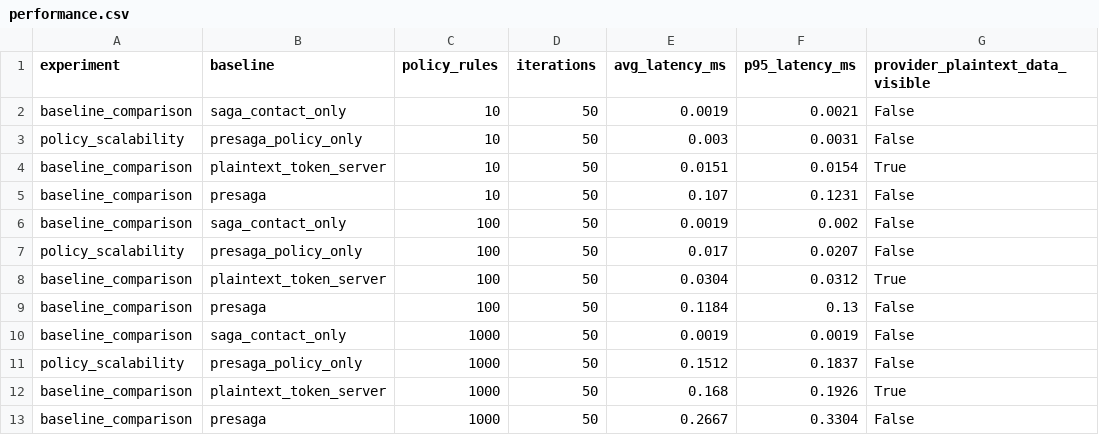
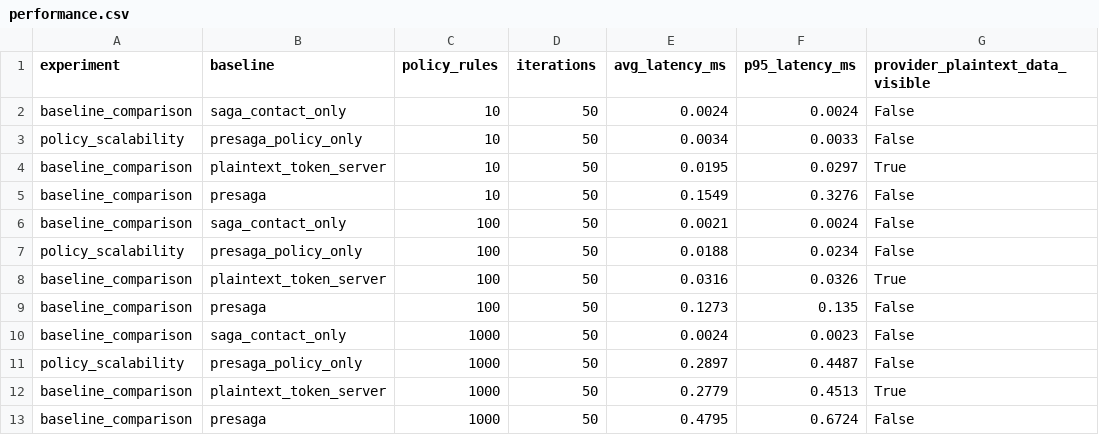
Before and after one commit to waasef02546-droid/qqggdmate, a CSV file: project/results/tables/performance.csv, drawn as a sheet; only a part is shown; the diff names each change by its address in the sheet, - before the commit and + after, or states it on an @@ line.

Commit message:
P0 complete project framework gaps

```diff
--- a/project/results/tables/performance.csv
+++ b/project/results/tables/performance.csv
-E2 (avg_latency_ms): 0.0019
+E2 (avg_latency_ms): 0.0024
-F2 (p95_latency_ms): 0.0021
+F2 (p95_latency_ms): 0.0024
-E3 (avg_latency_ms): 0.003
+E3 (avg_latency_ms): 0.0034
-F3 (p95_latency_ms): 0.0031
+F3 (p95_latency_ms): 0.0033
-E4 (avg_latency_ms): 0.0151
+E4 (avg_latency_ms): 0.0195
-F4 (p95_latency_ms): 0.0154
+F4 (p95_latency_ms): 0.0297
-E5 (avg_latency_ms): 0.107
+E5 (avg_latency_ms): 0.1549
-F5 (p95_latency_ms): 0.1231
+F5 (p95_latency_ms): 0.3276
-E6 (avg_latency_ms): 0.0019
+E6 (avg_latency_ms): 0.0021
-F6 (p95_latency_ms): 0.002
+F6 (p95_latency_ms): 0.0024
-E7 (avg_latency_ms): 0.017
+E7 (avg_latency_ms): 0.0188
-F7 (p95_latency_ms): 0.0207
+F7 (p95_latency_ms): 0.0234
-E8 (avg_latency_ms): 0.0304
+E8 (avg_latency_ms): 0.0316
-F8 (p95_latency_ms): 0.0312
+F8 (p95_latency_ms): 0.0326
-E9 (avg_latency_ms): 0.1184
+E9 (avg_latency_ms): 0.1273
-F9 (p95_latency_ms): 0.13
+F9 (p95_latency_ms): 0.135
-E10 (avg_latency_ms): 0.0019
+E10 (avg_latency_ms): 0.0024
-F10 (p95_latency_ms): 0.0019
+F10 (p95_latency_ms): 0.0023
-E11 (avg_latency_ms): 0.1512
+E11 (avg_latency_ms): 0.2897
-F11 (p95_latency_ms): 0.1837
+F11 (p95_latency_ms): 0.4487
-E12 (avg_latency_ms): 0.168
+E12 (avg_latency_ms): 0.2779
-F12 (p95_latency_ms): 0.1926
+F12 (p95_latency_ms): 0.4513
-E13 (avg_latency_ms): 0.2667
+E13 (avg_latency_ms): 0.4795
-F13 (p95_latency_ms): 0.3304
+F13 (p95_latency_ms): 0.6724
```
Also changed, not shown: project/results/tables/scalability_policy_rules.csv, project/results/tables/security_matrix.csv, 32 other files.
